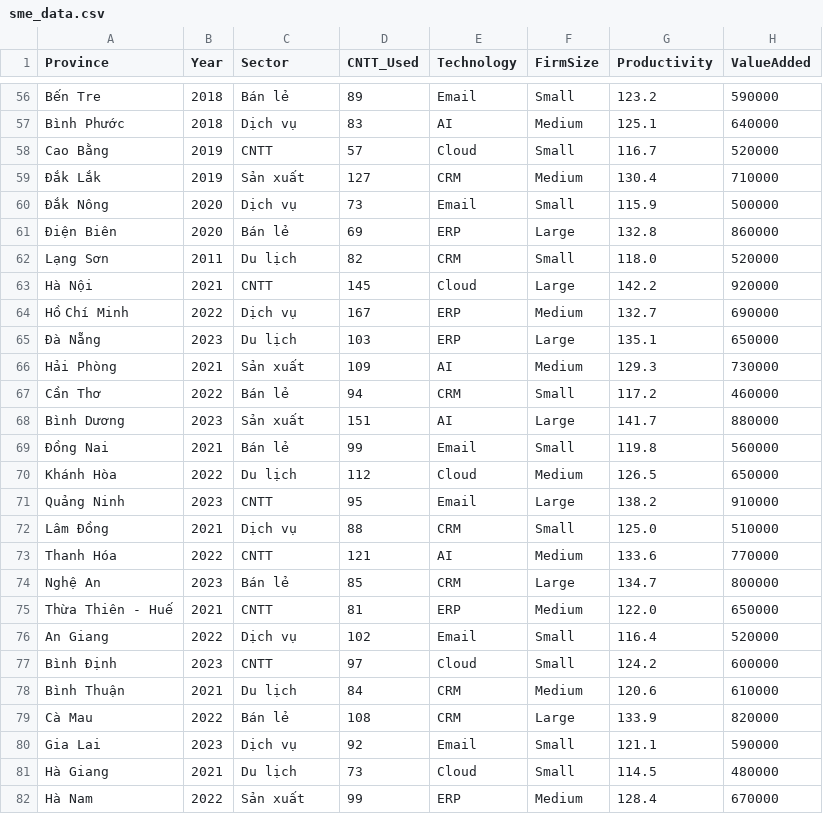
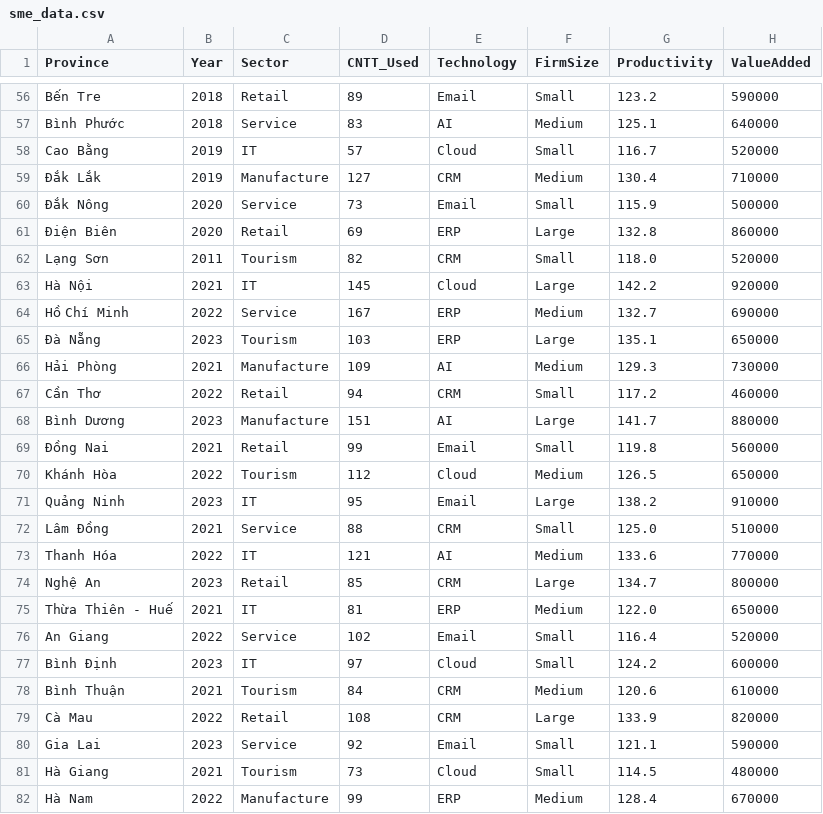
Before and after one commit to KienTran2000/vn_sme_dashboard, a CSV file: sme_data.csv, drawn as a sheet; only a part is shown, gaps mark what is left out; the diff covers the shown part only; the diff names each change by its address in the sheet, - before the commit and + after, or states it on an @@ line.

```diff
--- a/sme_data.csv
+++ b/sme_data.csv
-C56 (Sector): Bán lẻ
+C56 (Sector): Retail
-C57 (Sector): Dịch vụ
+C57 (Sector): Service
-C58 (Sector): CNTT
+C58 (Sector): IT
-C59 (Sector): Sản xuất
+C59 (Sector): Manufacture
-C60 (Sector): Dịch vụ
+C60 (Sector): Service
-C61 (Sector): Bán lẻ
+C61 (Sector): Retail
-C62 (Sector): Du lịch
+C62 (Sector): Tourism
-C63 (Sector): CNTT
+C63 (Sector): IT
-C64 (Sector): Dịch vụ
+C64 (Sector): Service
-C65 (Sector): Du lịch
+C65 (Sector): Tourism
-C66 (Sector): Sản xuất
+C66 (Sector): Manufacture
-C67 (Sector): Bán lẻ
+C67 (Sector): Retail
-C68 (Sector): Sản xuất
+C68 (Sector): Manufacture
-C69 (Sector): Bán lẻ
+C69 (Sector): Retail
-C70 (Sector): Du lịch
+C70 (Sector): Tourism
-C71 (Sector): CNTT
+C71 (Sector): IT
-C72 (Sector): Dịch vụ
+C72 (Sector): Service
-C73 (Sector): CNTT
+C73 (Sector): IT
-C74 (Sector): Bán lẻ
+C74 (Sector): Retail
-C75 (Sector): CNTT
+C75 (Sector): IT
-C76 (Sector): Dịch vụ
+C76 (Sector): Service
-C77 (Sector): CNTT
+C77 (Sector): IT
-C78 (Sector): Du lịch
+C78 (Sector): Tourism
-C79 (Sector): Bán lẻ
+C79 (Sector): Retail
-C80 (Sector): Dịch vụ
+C80 (Sector): Service
-C81 (Sector): Du lịch
+C81 (Sector): Tourism
-C82 (Sector): Sản xuất
+C82 (Sector): Manufacture
```
Also changed, not shown: 61 edited cells elsewhere in this file, 4 other files.
